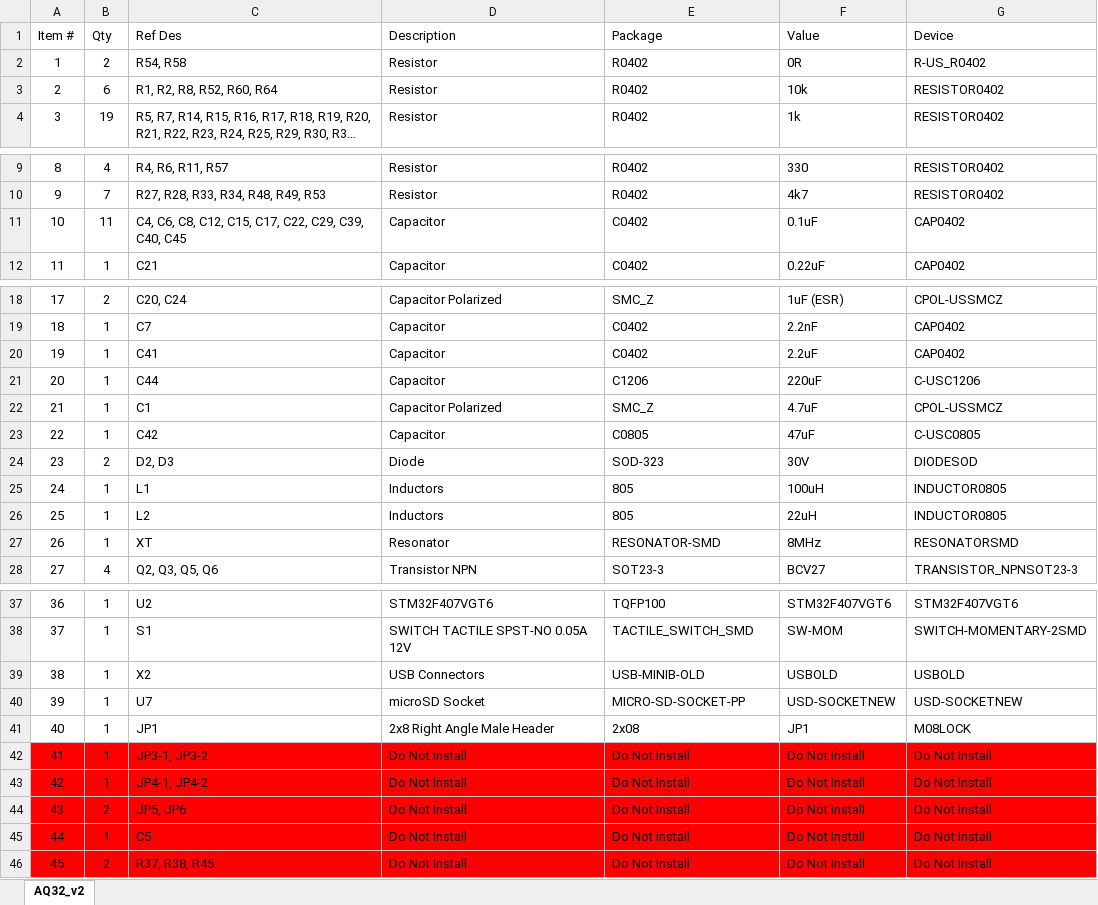
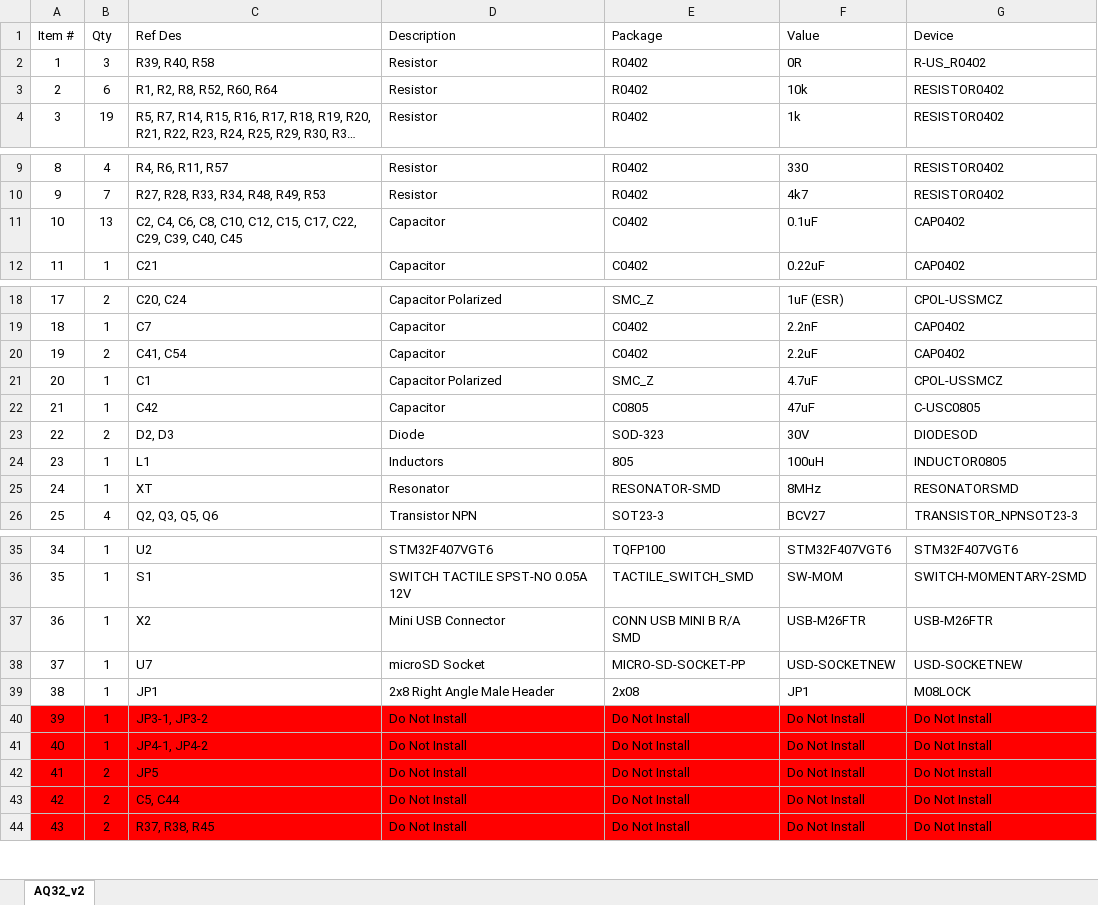
Before and after one commit to AeroQuad/FlightControlBoards, an Excel workbook: AQ32_v2/AQ32_v2_BOM.xlsx, sheet AQ32_v2, drawn as a sheet; only a part is shown, gaps mark what is left out; long unchanged cells end in …; values as stored, in another font and other column widths than the file's, no borders; removed rows and columns are numbered as before the commit, all else as after; the diff covers the shown part only; the diff names each change by its address in the sheet, - before the commit and + after, or states it on an @@ line.

```diff
--- a/AQ32_v2/AQ32_v2_BOM.xlsx (sheet AQ32_v2)
+++ b/AQ32_v2/AQ32_v2_BOM.xlsx (sheet AQ32_v2)
-B2 (Qty): 2
+B2 (Qty): 3
-C2 (Ref Des): R54, R58
+C2 (Ref Des): R39, R40, R58
-B11 (Qty): 11
+B11 (Qty): 13
-C11 (Ref Des): C4, C6, C8, C12, C15,…
+C11 (Ref Des): C2, C4, C6, C8, C10, C12, C15,…
-B20 (Qty): 1
+B20 (Qty): 2
-C20 (Ref Des): C41
+C20 (Ref Des): C41, C54
-row 21: 20 | 1 | C44 | Capacitor | C1206 | 220uF | C-USC1206
@@ column A (Item #) renumbered from row 21 down @@
-row 26: 25 | 1 | L2 | Inductors | 805 | 22uH | INDUCTOR0805
-D37 (Description): USB Connectors
+D37 (Description): Mini USB Connector
-E37 (Package): USB-MINIB-OLD
+E37 (Package): CONN USB MINI B R/A SMD
-F37 (Value): USBOLD
+F37 (Value): USB-M26FTR
-G37 (Device): USBOLD
+G37 (Device): USB-M26FTR
-C42 (Ref Des): JP5, JP6
+C42 (Ref Des): JP5
-B43 (Qty): 1
+B43 (Qty): 2
-C43 (Ref Des): C5
+C43 (Ref Des): C5, C44
```
Also changed, not shown: 2 edited cells elsewhere in this sheet, 2 other files.
